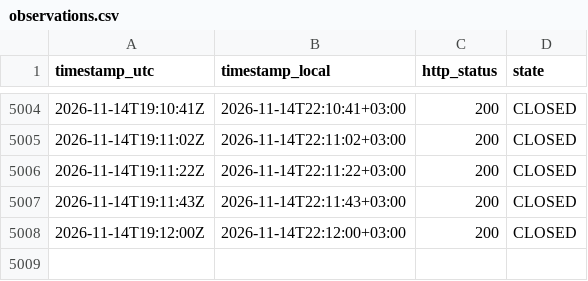
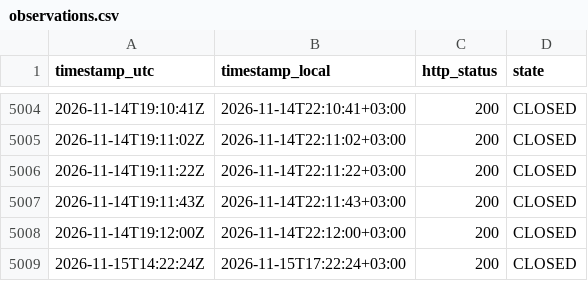
Before and after one commit to atalha1/islamweb-fatwa-notification, a CSV file: log/observations.csv, drawn as a sheet; only a part is shown, gaps mark what is left out.

```diff
--- a/log/observations.csv
+++ b/log/observations.csv
@@ -5008 +5008,2 @@ timestamp_utc,timestamp_local,http_status,state
 2026-11-14T19:12:00Z,2026-11-14T22:12:00+03:00,200,CLOSED
+2026-11-15T14:22:24Z,2026-11-15T17:22:24+03:00,200,CLOSED
```
Also changed, not shown: 1 other file.
